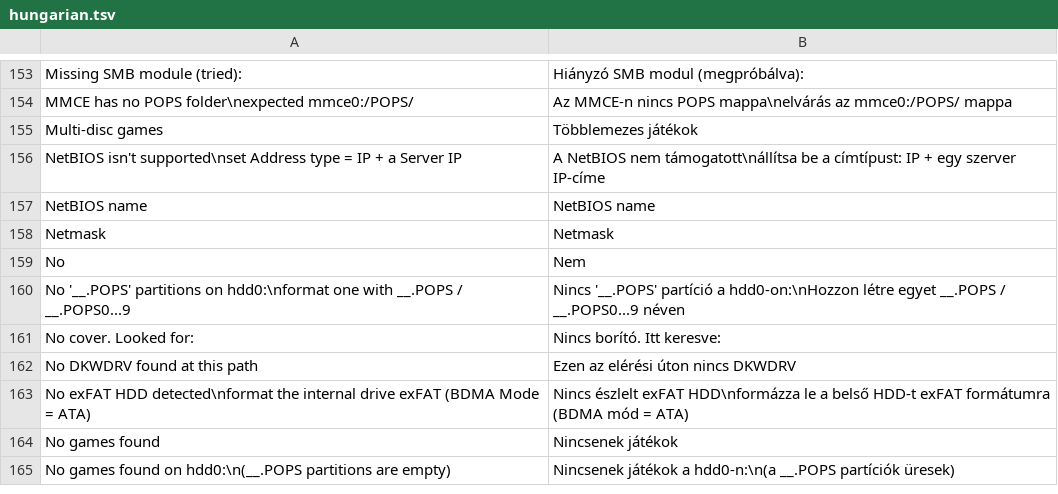
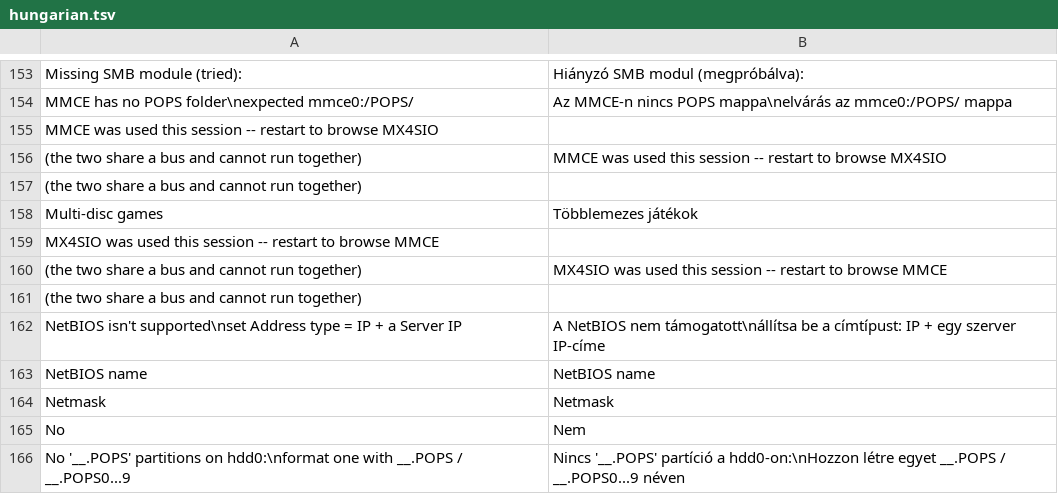
Before and after one commit to NathanNeurotic/POPSLoader, a TSV file: docs/translations/hungarian.tsv, drawn as a sheet; only a part is shown, gaps mark what is left out; the shorter side is filled out with more unchanged rows.

```diff
--- a/docs/translations/hungarian.tsv
+++ b/docs/translations/hungarian.tsv
@@ -154,3 +154,9 @@ Missing SMB module (tried):	Hiányzó SMB modul (megpróbálva):
 MMCE has no POPS folder\nexpected mmce0:/POPS/	Az MMCE-n nincs POPS mappa\nelvárás az mmce0:/POPS/ mappa
+MMCE was used this session -- restart to browse MX4SIO
+(the two share a bus and cannot run together)	MMCE was used this session -- restart to browse MX4SIO
+(the two share a bus and cannot run together)
 Multi-disc games	Többlemezes játékok
+MX4SIO was used this session -- restart to browse MMCE
+(the two share a bus and cannot run together)	MX4SIO was used this session -- restart to browse MMCE
+(the two share a bus and cannot run together)
 NetBIOS isn't supported\nset Address type = IP + a Server IP	A NetBIOS nem támogatott\nállítsa be a címtípust: IP + egy szerver IP-címe
```
Also changed, not shown: docs/translations/brazilian-portuguese.tsv, 5 other files.
